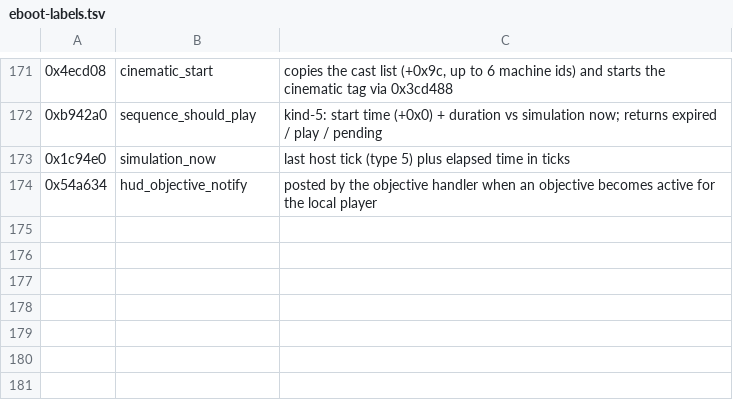
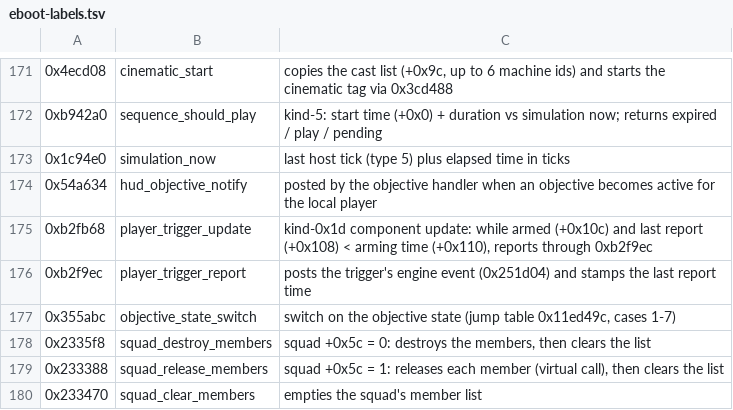
Before and after one commit to kaelingray/d1reimagined-source, a TSV file: notes/eboot-labels.tsv, drawn as a sheet; only a part is shown, gaps mark what is left out; the diff names each change by its address in the sheet, - before the commit and + after, or states it on an @@ line.

```diff
--- a/notes/eboot-labels.tsv
+++ b/notes/eboot-labels.tsv
+row 175: 0xb2fb68 | player_trigger_update | kind-0x1d component update: while armed (+0x10c) and last report (+0x108) < arming time (+0x110), reports through 0xb2f9ec
+row 176: 0xb2f9ec | player_trigger_report | posts the trigger's engine event (0x251d04) and stamps the last report time
+row 177: 0x355abc | objective_state_switch | switch on the objective state (jump table 0x11ed49c, cases 1-7)
+row 178: 0x2335f8 | squad_destroy_members | squad +0x5c = 0: destroys the members, then clears the list
+row 179: 0x233388 | squad_release_members | squad +0x5c = 1: releases each member (virtual call), then clears the list
+row 180: 0x233470 | squad_clear_members | empties the squad's member list
```
Also changed, not shown: 6 other files.
